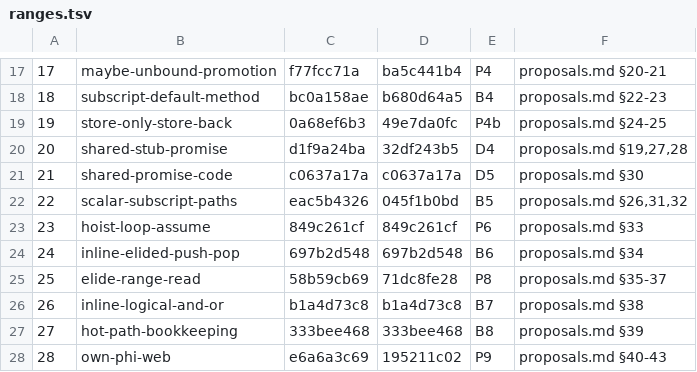
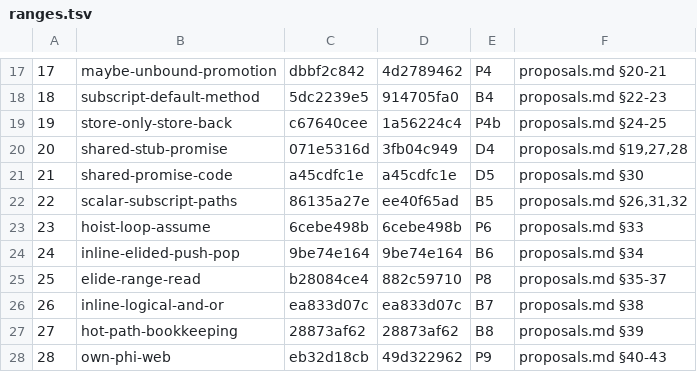
Before and after one commit to PRL-PRG/r-compile-server, a TSV file: server/doc/2026-11-benchmarks/ranges.tsv, drawn as a sheet; only a part is shown, gaps mark what is left out; the diff covers the shown part only.

```diff
--- a/server/doc/2026-11-benchmarks/ranges.tsv
+++ b/server/doc/2026-11-benchmarks/ranges.tsv
@@ -17,12 +17,12 @@
-17	maybe-unbound-promotion	f77fcc71a	ba5c441b4	P4	proposals.md §20-21
-18	subscript-default-method	bc0a158ae	b680d64a5	B4	proposals.md §22-23
-19	store-only-store-back	0a68ef6b3	49e7da0fc	P4b	proposals.md §24-25
-20	shared-stub-promise	d1f9a24ba	32df243b5	D4	proposals.md §19,27,28
-21	shared-promise-code	c0637a17a	c0637a17a	D5	proposals.md §30
-22	scalar-subscript-paths	eac5b4326	045f1b0bd	B5	proposals.md §26,31,32
-23	hoist-loop-assume	849c261cf	849c261cf	P6	proposals.md §33
-24	inline-elided-push-pop	697b2d548	697b2d548	B6	proposals.md §34
-25	elide-range-read	58b59cb69	71dc8fe28	P8	proposals.md §35-37
-26	inline-logical-and-or	b1a4d73c8	b1a4d73c8	B7	proposals.md §38
-27	hot-path-bookkeeping	333bee468	333bee468	B8	proposals.md §39
-28	own-phi-web	e6a6a3c69	195211c02	P9	proposals.md §40-43
+17	maybe-unbound-promotion	dbbf2c842	4d2789462	P4	proposals.md §20-21
+18	subscript-default-method	5dc2239e5	914705fa0	B4	proposals.md §22-23
+19	store-only-store-back	c67640cee	1a56224c4	P4b	proposals.md §24-25
+20	shared-stub-promise	071e5316d	3fb04c949	D4	proposals.md §19,27,28
+21	shared-promise-code	a45cdfc1e	a45cdfc1e	D5	proposals.md §30
+22	scalar-subscript-paths	86135a27e	ee40f65ad	B5	proposals.md §26,31,32
+23	hoist-loop-assume	6cebe498b	6cebe498b	P6	proposals.md §33
+24	inline-elided-push-pop	9be74e164	9be74e164	B6	proposals.md §34
+25	elide-range-read	b28084ce4	882c59710	P8	proposals.md §35-37
+26	inline-logical-and-or	ea833d07c	ea833d07c	B7	proposals.md §38
+27	hot-path-bookkeeping	28873af62	28873af62	B8	proposals.md §39
+28	own-phi-web	eb32d18cb	49d322962	P9	proposals.md §40-43
```
Also changed, not shown: 32 edited cells elsewhere in this file, 29 other files.
